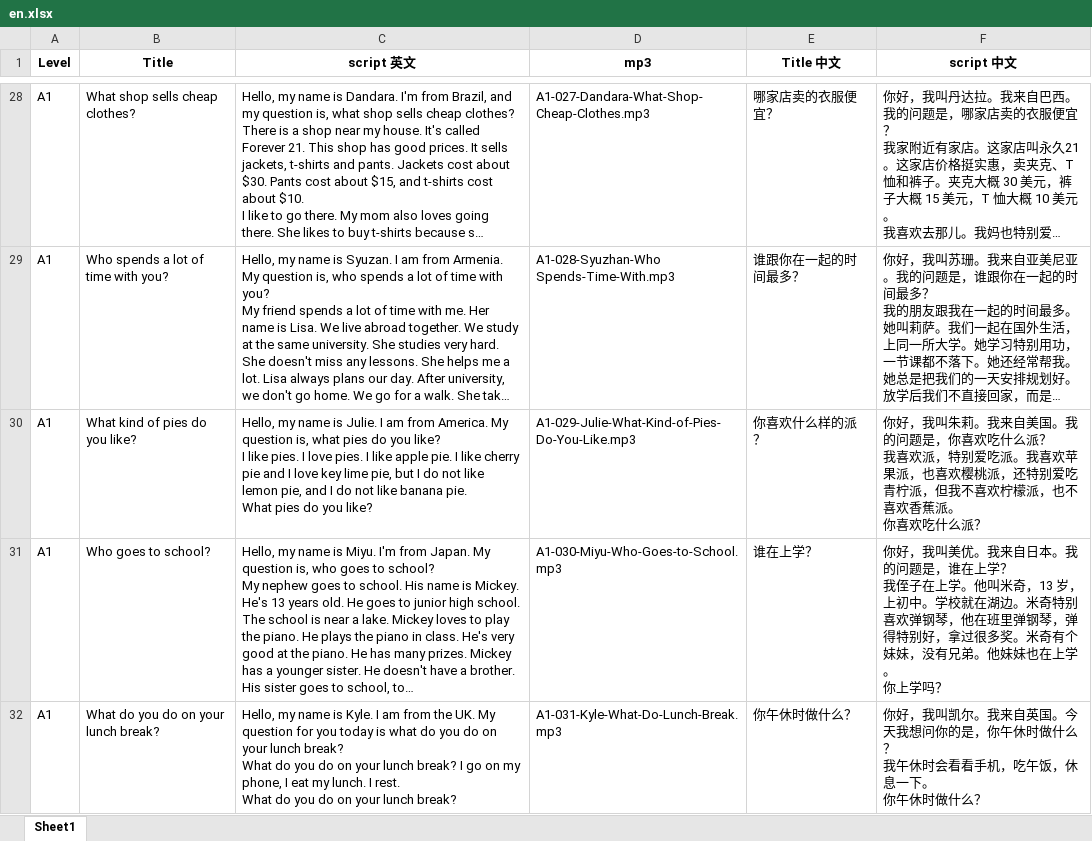
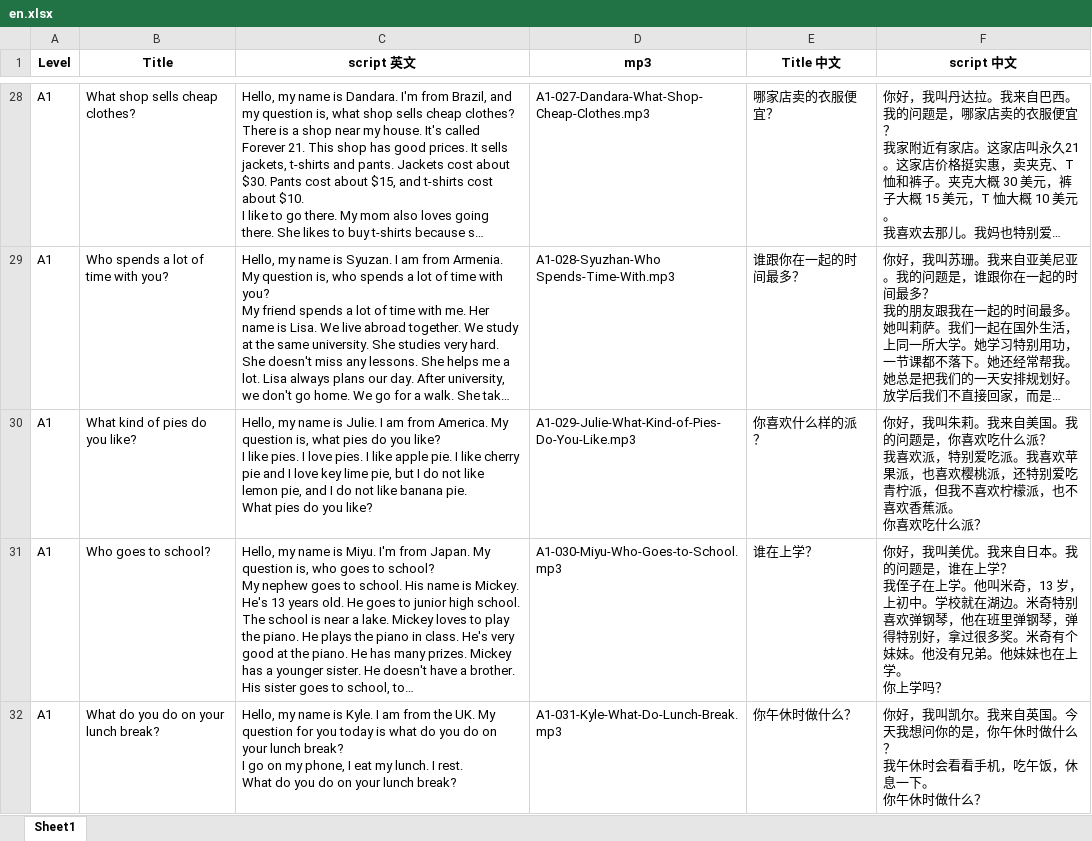
Before and after one commit to xiaosan666/encxz-com, an Excel workbook: data/en.xlsx, sheet Sheet1, drawn as a sheet; only a part is shown, gaps mark what is left out; long unchanged cells end in …; values as stored, in another font and other column widths than the file's, no borders; ↵ is a line break in a cell; the diff covers the shown part only; the diff names each change by its address in the sheet, - before the commit and + after, or states it on an @@ line.

```diff
--- a/data/en.xlsx (sheet Sheet1)
+++ b/data/en.xlsx (sheet Sheet1)
-F31 (script 中文): …有个妹妹，没有兄弟…
+F31 (script 中文): …有个妹妹。他没有兄弟…
-C32 (script 英文): …lunch break? ↵ What do you do on your lunch break? I go…
+C32 (script 英文): …lunch break? ↵ I go…
```
Also changed, not shown: 2 edited cells elsewhere in this sheet, 11 other files.
